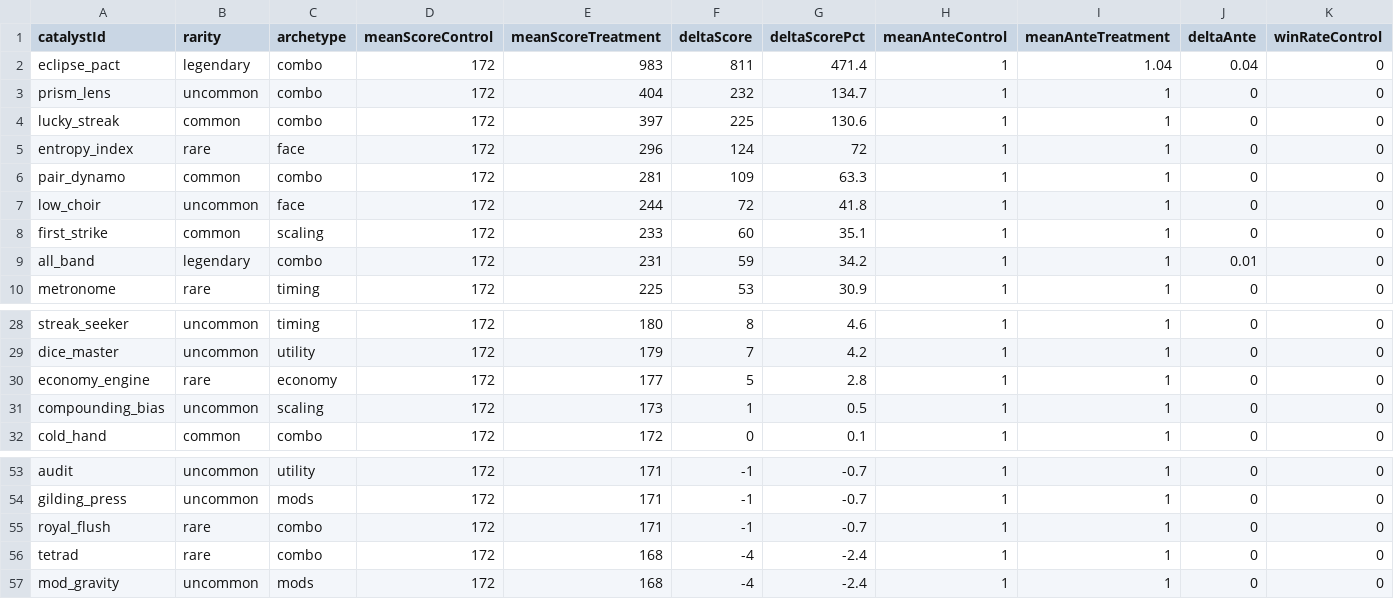
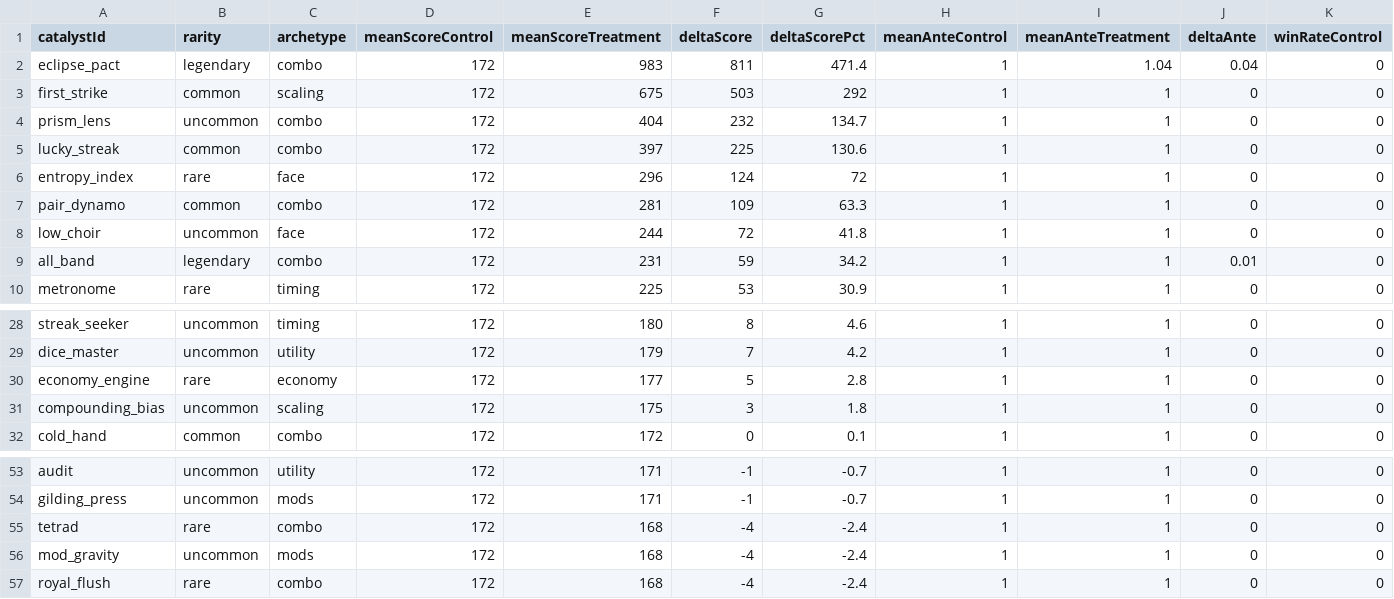
Before and after one commit to StrokaCola/FortuneFallacy, a CSV file: docs/sim-data/catalyst_impact_lyra_beacon_200.csv, drawn as a sheet; only a part is shown, gaps mark what is left out; removed rows and columns are numbered as before the commit, all else as after; rows hold the shown columns only; the diff names each change by its address in the sheet, - before the commit and + after, or states it on an @@ line.

```diff
--- a/docs/sim-data/catalyst_impact_lyra_beacon_200.csv
+++ b/docs/sim-data/catalyst_impact_lyra_beacon_200.csv
+row 3: first_strike | common | scaling | 172 | 675 | 503 | 292 | 1 | 1 | 0 | 0
-row 8: first_strike | common | scaling | 172 | 233 | 60 | 35.1 | 1 | 1 | 0 | 0
-E31 (meanScoreTreatment): 173
+E31 (meanScoreTreatment): 175
-F31 (deltaScore): 1
+F31 (deltaScore): 3
-G31 (deltaScorePct): 0.5
+G31 (deltaScorePct): 1.8
-row 55: royal_flush | rare | combo | 172 | 171 | -1 | -0.7 | 1 | 1 | 0 | 0
+row 57: royal_flush | rare | combo | 172 | 168 | -4 | -2.4 | 1 | 1 | 0 | 0
```
Also changed, not shown: docs/sim-data/catalyst_impact_lyra_spark_200.csv, 7 other files.
